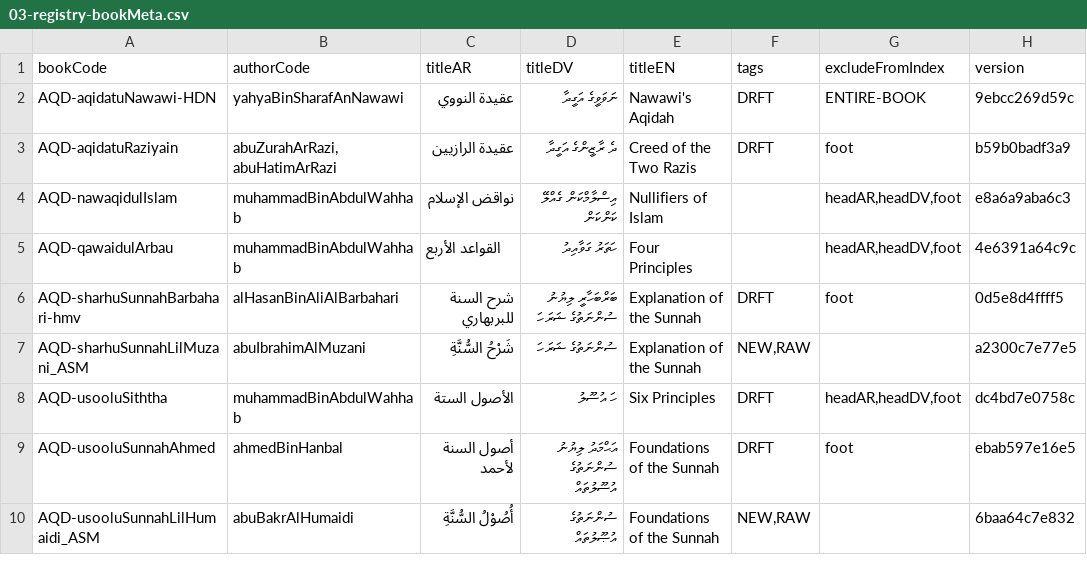
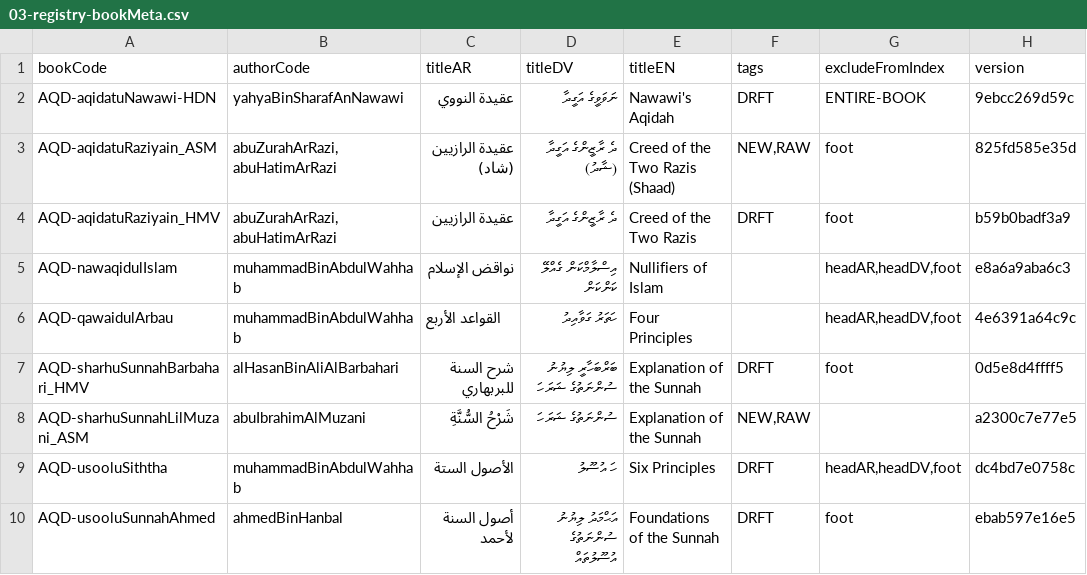
Before and after one commit to hadithmv/hadithmv.github.io, a CSV file: codebase/data/03-registry-bookMeta.csv, drawn as a sheet; only a part is shown; the shorter side is filled out with more unchanged rows.

```diff
--- a/codebase/data/03-registry-bookMeta.csv
+++ b/codebase/data/03-registry-bookMeta.csv
@@ -2,6 +2,7 @@ bookCode,authorCode,titleAR,titleDV,titleEN,tags,excludeFromIndex,version
 AQD-aqidatuNawawi-HDN,yahyaBinSharafAnNawawi,عقيدة النووي,ނަވަވީގެ އަގީދާ,Nawawi's Aqidah,DRFT,ENTIRE-BOOK,9ebcc269d59c
-AQD-aqidatuRaziyain,"abuZurahArRazi,abuHatimArRazi",عقيدة الرازيين,ދެ ރާޒީންގެ އަގީދާ,Creed of the Two Razis,DRFT,foot,b59b0badf3a9
+AQD-aqidatuRaziyain_ASM,"abuZurahArRazi,abuHatimArRazi",عقيدة الرازيين (شاد),ދެ ރާޒީންގެ އަގީދާ (ޝާދު),Creed of the Two Razis (Shaad),"NEW,RAW",foot,825fd585e35d
+AQD-aqidatuRaziyain_HMV,"abuZurahArRazi,abuHatimArRazi",عقيدة الرازيين,ދެ ރާޒީންގެ އަގީދާ,Creed of the Two Razis,DRFT,foot,b59b0badf3a9
 AQD-nawaqidulIslam,muhammadBinAbdulWahhab,نواقض الإسلام,އިސްލާމްކަން ގެއްލޭ ކަންކަން,Nullifiers of Islam,,"headAR,headDV,foot",e8a6a9aba6c3
 AQD-qawaidulArbau,muhammadBinAbdulWahhab,‌‌القواعد الأربع,ހަތަރު ގަވާއިދު,Four Principles,,"headAR,headDV,foot",4e6391a64c9c
-AQD-sharhuSunnahBarbahari-hmv,alHasanBinAliAlBarbahari,شرح السنة للبربهاري,ބަރްބަހާރީ ލިޔުނު ސުންނަތުގެ ޝަރަހަ,Explanation of the Sunnah,DRFT,foot,0d5e8d4ffff5
+AQD-sharhuSunnahBarbahari_HMV,alHasanBinAliAlBarbahari,شرح السنة للبربهاري,ބަރްބަހާރީ ލިޔުނު ސުންނަތުގެ ޝަރަހަ,Explanation of the Sunnah,DRFT,foot,0d5e8d4ffff5
 AQD-sharhuSunnahLilMuzani_ASM,abuIbrahimAlMuzani,شَرْحُ السُّنَّةِ,ސުންނަތުގެ ޝަރަހަ,Explanation of the Sunnah,"NEW,RAW",,a2300c7e77e5
```
Also changed, not shown: 1 other file.
